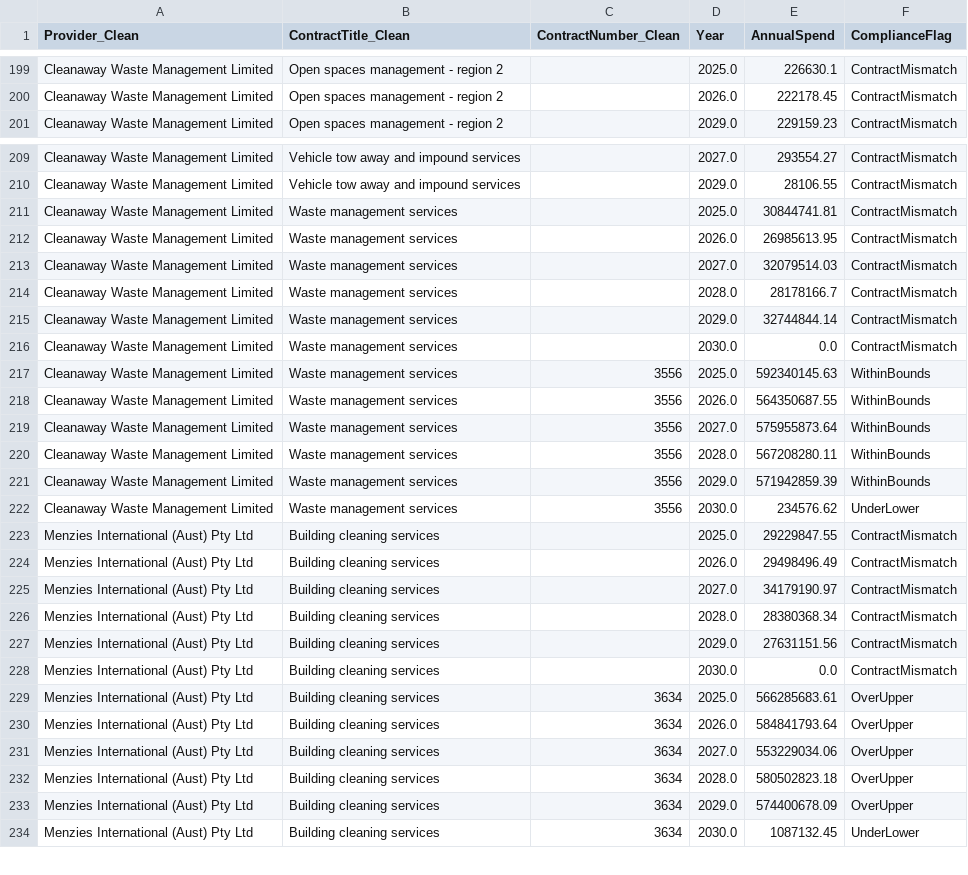
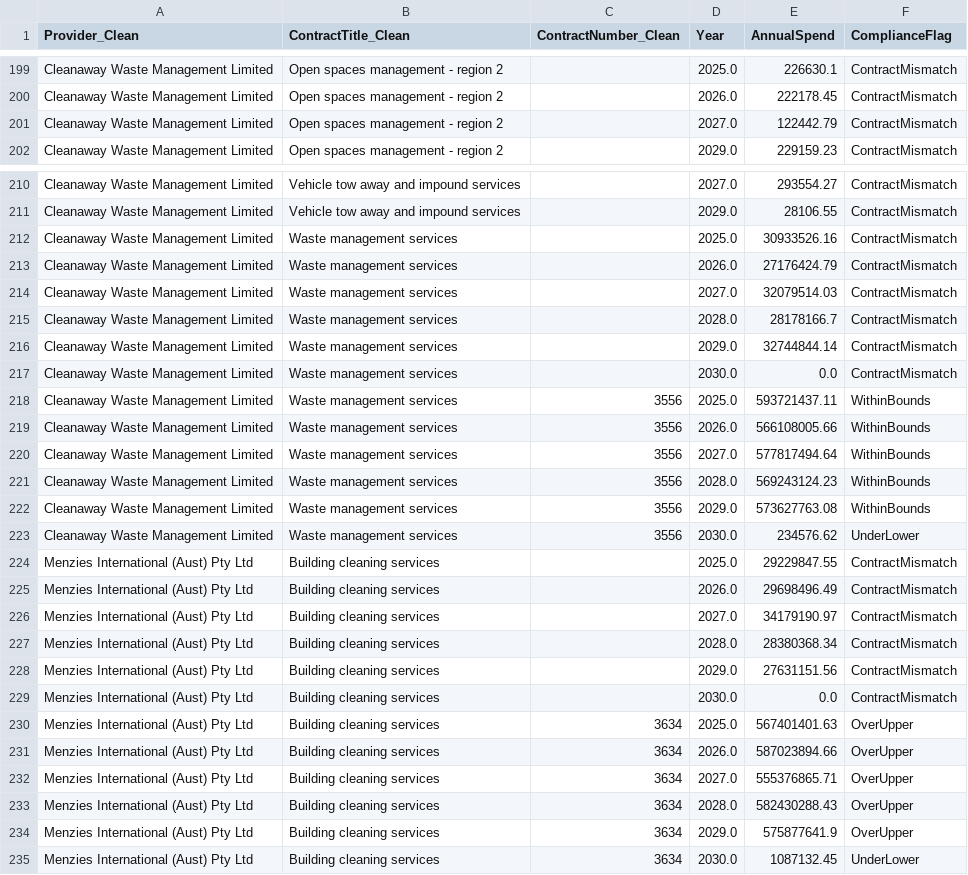
Before and after one commit to KANGGG-L/ProcurementAnalyticsDashboard, a CSV file: dashboard/powerbi_data/annual_summary.csv, drawn as a sheet; only a part is shown, gaps mark what is left out; the diff covers the shown part only.

```diff
--- a/dashboard/powerbi_data/annual_summary.csv
+++ b/dashboard/powerbi_data/annual_summary.csv
@@ -200,2 +200,3 @@ Cleanaway Waste Management Limited,Open spaces management - region 2, ,2025.0,22
 Cleanaway Waste Management Limited,Open spaces management - region 2, ,2026.0,222178.45,ContractMismatch
+Cleanaway Waste Management Limited,Open spaces management - region 2, ,2027.0,122442.79,ContractMismatch
 Cleanaway Waste Management Limited,Open spaces management - region 2, ,2029.0,229159.23,ContractMismatch
@@ -210,4 +211,4 @@ Cleanaway Waste Management Limited,Vehicle tow away and impound services, ,2027.
 Cleanaway Waste Management Limited,Vehicle tow away and impound services, ,2029.0,28106.55,ContractMismatch
-Cleanaway Waste Management Limited,Waste management services, ,2025.0,30844741.81,ContractMismatch
-Cleanaway Waste Management Limited,Waste management services, ,2026.0,26985613.95,ContractMismatch
+Cleanaway Waste Management Limited,Waste management services, ,2025.0,30933526.16,ContractMismatch
+Cleanaway Waste Management Limited,Waste management services, ,2026.0,27176424.79,ContractMismatch
 Cleanaway Waste Management Limited,Waste management services, ,2027.0,32079514.03,ContractMismatch
@@ -216,10 +217,10 @@ Cleanaway Waste Management Limited,Waste management services, ,2029.0,32744844.1
 Cleanaway Waste Management Limited,Waste management services, ,2030.0,0.0,ContractMismatch
-Cleanaway Waste Management Limited,Waste management services,3556,2025.0,592340145.63,WithinBounds
-Cleanaway Waste Management Limited,Waste management services,3556,2026.0,564350687.55,WithinBounds
-Cleanaway Waste Management Limited,Waste management services,3556,2027.0,575955873.64,WithinBounds
-Cleanaway Waste Management Limited,Waste management services,3556,2028.0,567208280.11,WithinBounds
-Cleanaway Waste Management Limited,Waste management services,3556,2029.0,571942859.39,WithinBounds
+Cleanaway Waste Management Limited,Waste management services,3556,2025.0,593721437.11,WithinBounds
+Cleanaway Waste Management Limited,Waste management services,3556,2026.0,566108005.66,WithinBounds
+Cleanaway Waste Management Limited,Waste management services,3556,2027.0,577817494.64,WithinBounds
+Cleanaway Waste Management Limited,Waste management services,3556,2028.0,569243124.23,WithinBounds
+Cleanaway Waste Management Limited,Waste management services,3556,2029.0,573627763.08,WithinBounds
 Cleanaway Waste Management Limited,Waste management services,3556,2030.0,234576.62,UnderLower
 Menzies International (Aust) Pty Ltd,Building cleaning services, ,2025.0,29229847.55,ContractMismatch
-Menzies International (Aust) Pty Ltd,Building cleaning services, ,2026.0,29498496.49,ContractMismatch
+Menzies International (Aust) Pty Ltd,Building cleaning services, ,2026.0,29698496.49,ContractMismatch
 Menzies International (Aust) Pty Ltd,Building cleaning services, ,2027.0,34179190.97,ContractMismatch
@@ -228,7 +229,7 @@ Menzies International (Aust) Pty Ltd,Building cleaning services, ,2029.0,2763115
 Menzies International (Aust) Pty Ltd,Building cleaning services, ,2030.0,0.0,ContractMismatch
-Menzies International (Aust) Pty Ltd,Building cleaning services,3634,2025.0,566285683.61,OverUpper
-Menzies International (Aust) Pty Ltd,Building cleaning services,3634,2026.0,584841793.64,OverUpper
-Menzies International (Aust) Pty Ltd,Building cleaning services,3634,2027.0,553229034.06,OverUpper
-Menzies International (Aust) Pty Ltd,Building cleaning services,3634,2028.0,580502823.18,OverUpper
-Menzies International (Aust) Pty Ltd,Building cleaning services,3634,2029.0,574400678.09,OverUpper
+Menzies International (Aust) Pty Ltd,Building cleaning services,3634,2025.0,567401401.63,OverUpper
+Menzies International (Aust) Pty Ltd,Building cleaning services,3634,2026.0,587023894.66,OverUpper
+Menzies International (Aust) Pty Ltd,Building cleaning services,3634,2027.0,555376865.71,OverUpper
+Menzies International (Aust) Pty Ltd,Building cleaning services,3634,2028.0,582430288.43,OverUpper
+Menzies International (Aust) Pty Ltd,Building cleaning services,3634,2029.0,575877641.9,OverUpper
 Menzies International (Aust) Pty Ltd,Building cleaning services,3634,2030.0,1087132.45,UnderLower
```
Also changed, not shown: 97 edited cells elsewhere in this file, dashboard/data/monthly_forecast.csv, dashboard/data/supplier_annual_summary.csv, 13 other files.
